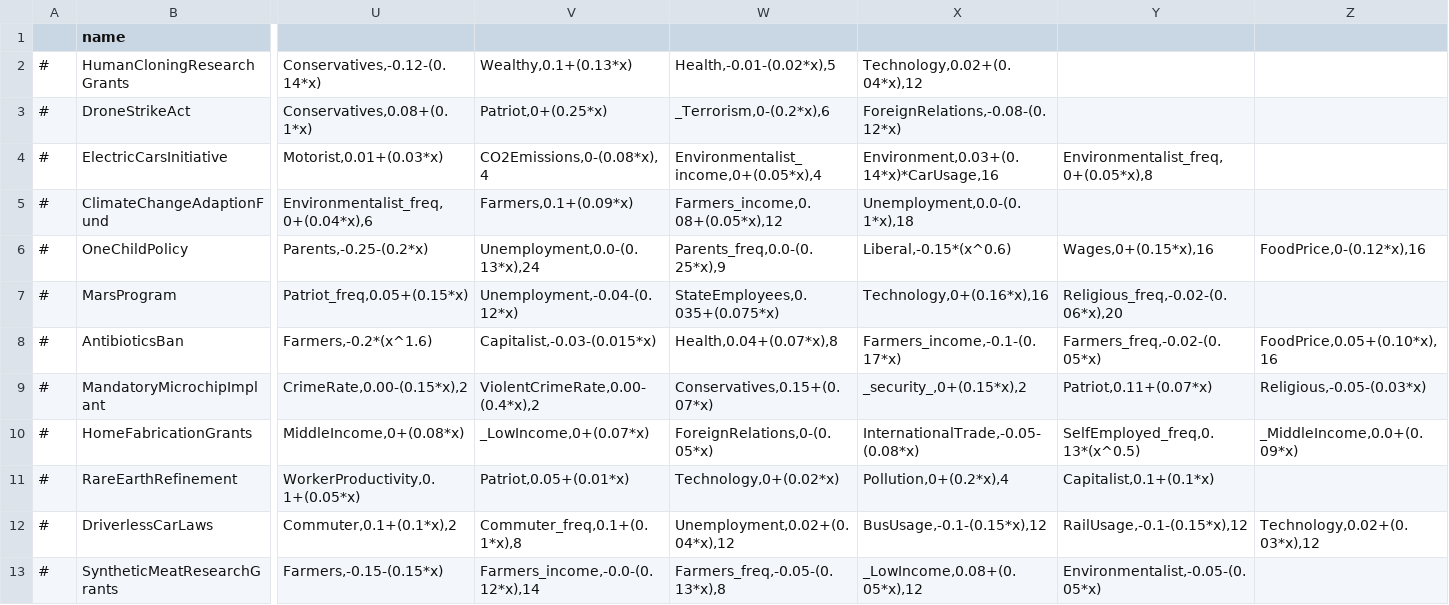
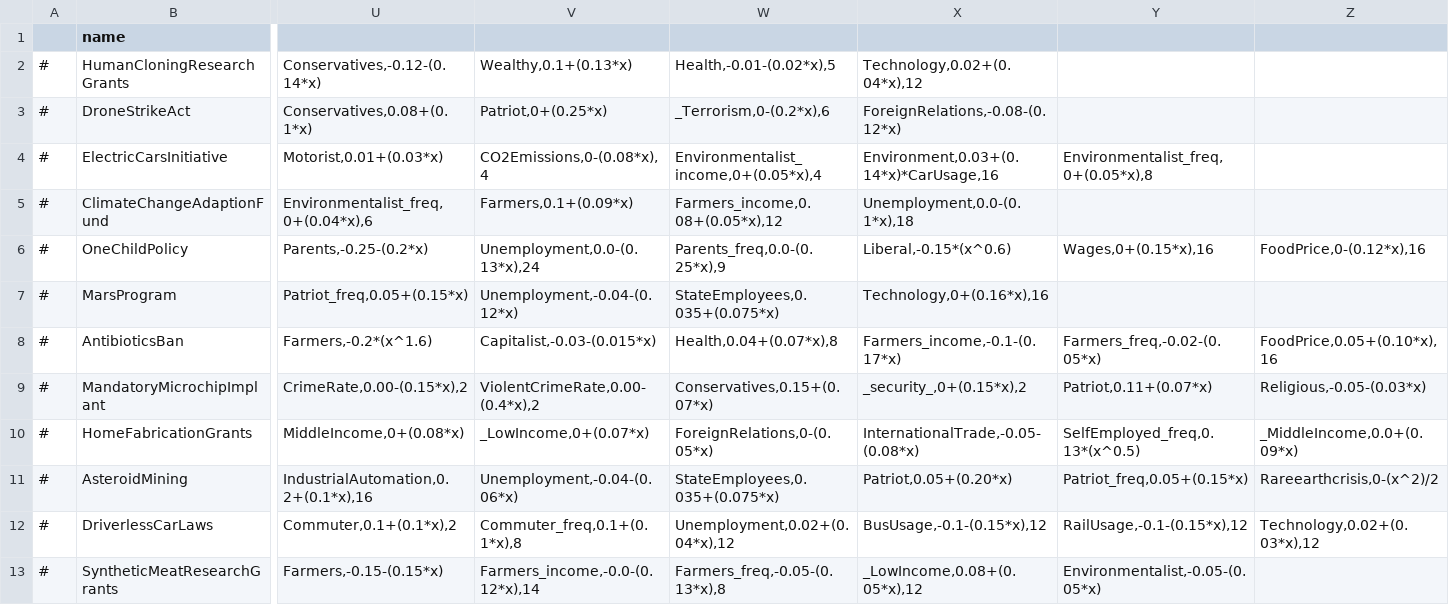
Before and after one commit to Thalassicus/Democracy-3, a CSV file: clonesdrones/data/simulation/policies.csv, drawn as a sheet; only a part is shown, gaps mark what is left out; removed rows and columns are numbered as before the commit, all else as after; rows hold the shown columns only; the diff names each change by its address in the sheet, - before the commit and + after, or states it on an @@ line.

```diff
--- a/clonesdrones/data/simulation/policies.csv
+++ b/clonesdrones/data/simulation/policies.csv
-Y7: Religious_freq,-0.02-(0.06*x),20
+Y7: (empty)
-row 11: # | RareEarthRefinement | WorkerProductivity,0.1+(0.05*x) | Patriot,0.05+(0.01*x) | Technology,0+(0.02*x) | Pollution,0+(0.2*x),4 | Capitalist,0.1+(0.1*x)
+row 11: # | AsteroidMining | IndustrialAutomation,0.2+(0.1*x),16 | Unemployment,-0.04-(0.06*x) | StateEmployees,0.035+(0.075*x) | Patriot,0.05+(0.20*x) | Patriot_freq,0.05+(0.15*x) | Rareearthcrisis,0-(x^2)/2
```
Also changed, not shown: clonesdrones/data/simulation/simulation.csv, clonesdrones/data/simulation/situations.csv, 28 other files.
